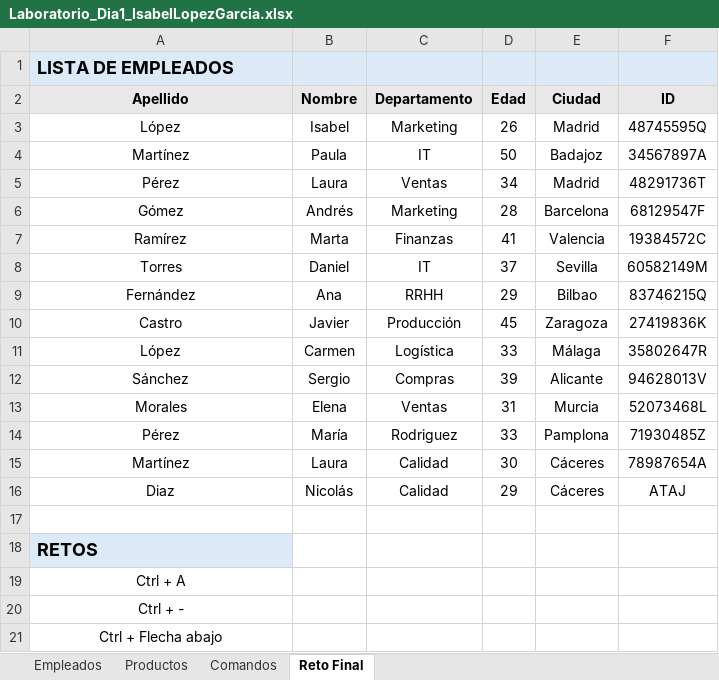
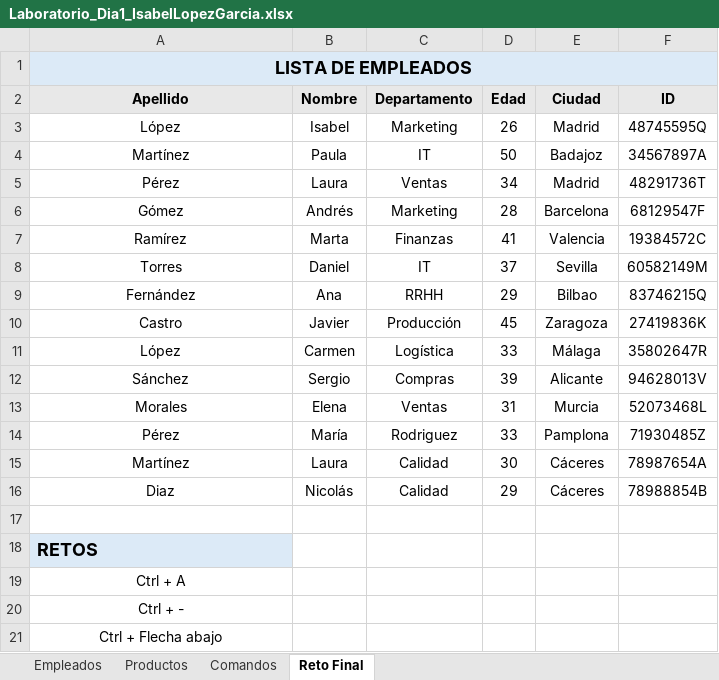
Before and after one commit to Isabellopezgarcia/Isabel-Lopez-Garcia-PROYECTOS, an Excel workbook: Laboratorio_Dia1_IsabelLopezGarcia.xlsx, sheet Reto Final, drawn as a sheet; values as stored, in another font and other column widths than the file's, no borders; charts and pictures not drawn; the diff names each change by its address in the sheet, - before the commit and + after, or states it on an @@ line.

Commit message:
Add files via upload

```diff
--- a/Laboratorio_Dia1_IsabelLopezGarcia.xlsx (sheet Reto Final)
+++ b/Laboratorio_Dia1_IsabelLopezGarcia.xlsx (sheet Reto Final)
-A1 alignment: left
+A1 alignment: center
+A1:F1 merged
-F16 (ID): ATAJ
+F16 (ID): 78988854B
```
